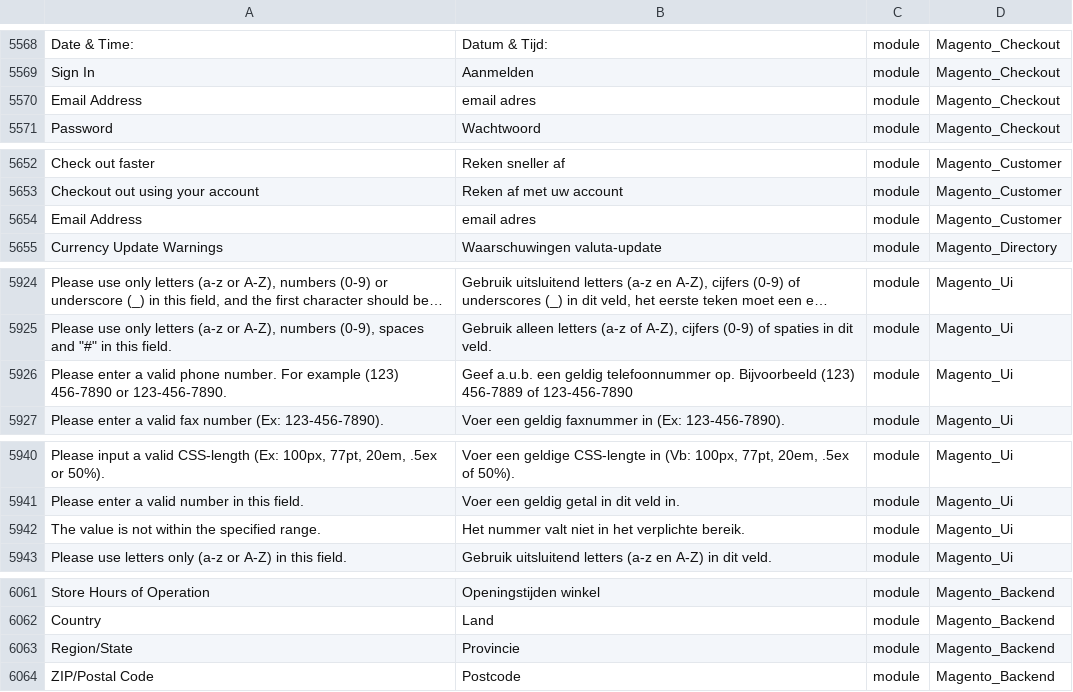
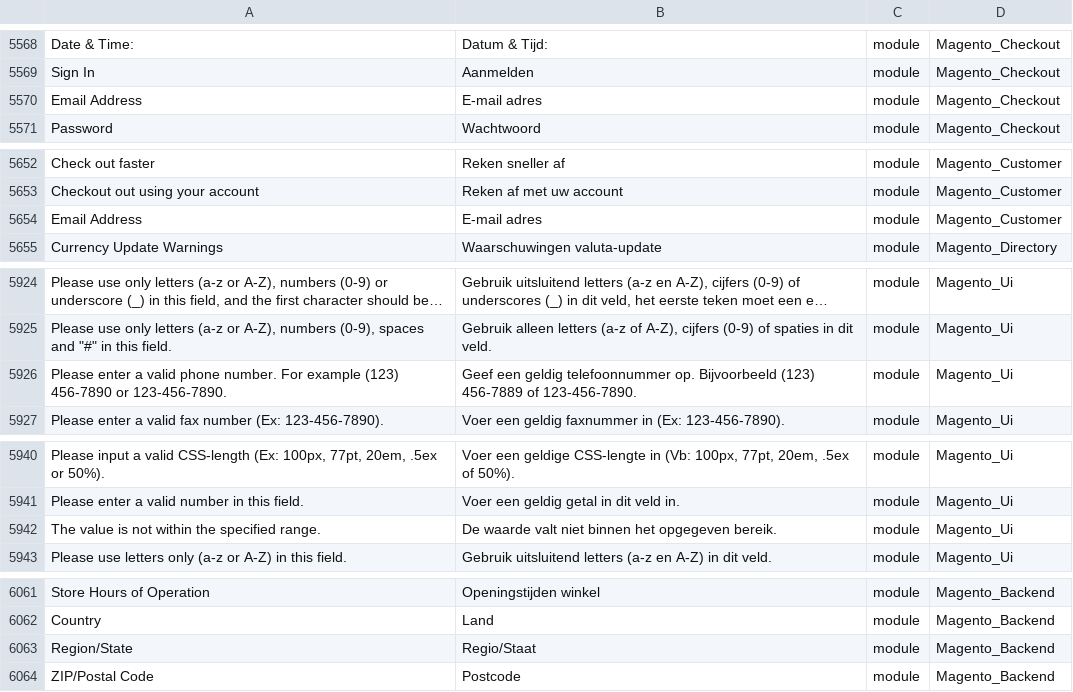
Before and after one commit to rakibabu/language_nl_nl, a CSV file: nl_NL.csv, drawn as a sheet; only a part is shown, gaps mark what is left out; long unchanged cells end in …; the diff covers the shown part only; the diff names each change by its address in the sheet, - before the commit and + after, or states it on an @@ line.

```diff
--- a/nl_NL.csv
+++ b/nl_NL.csv
-B5570: email adres
+B5570: E-mail adres
-B5654: email adres
+B5654: E-mail adres
-B5926: Geef a.u.b. een geldig telefoonnummer op. Bijvoorbeeld (123) 456-7889 of 123-456-7890
+B5926: Geef een geldig telefoonnummer op. Bijvoorbeeld (123) 456-7889 of 123-456-7890.
-B5942: Het nummer valt niet in het verplichte bereik.
+B5942: De waarde valt niet binnen het opgegeven bereik.
-B6063: Provincie
+B6063: Regio/Staat
```
Also changed, not shown: 5 edited cells elsewhere in this file.
